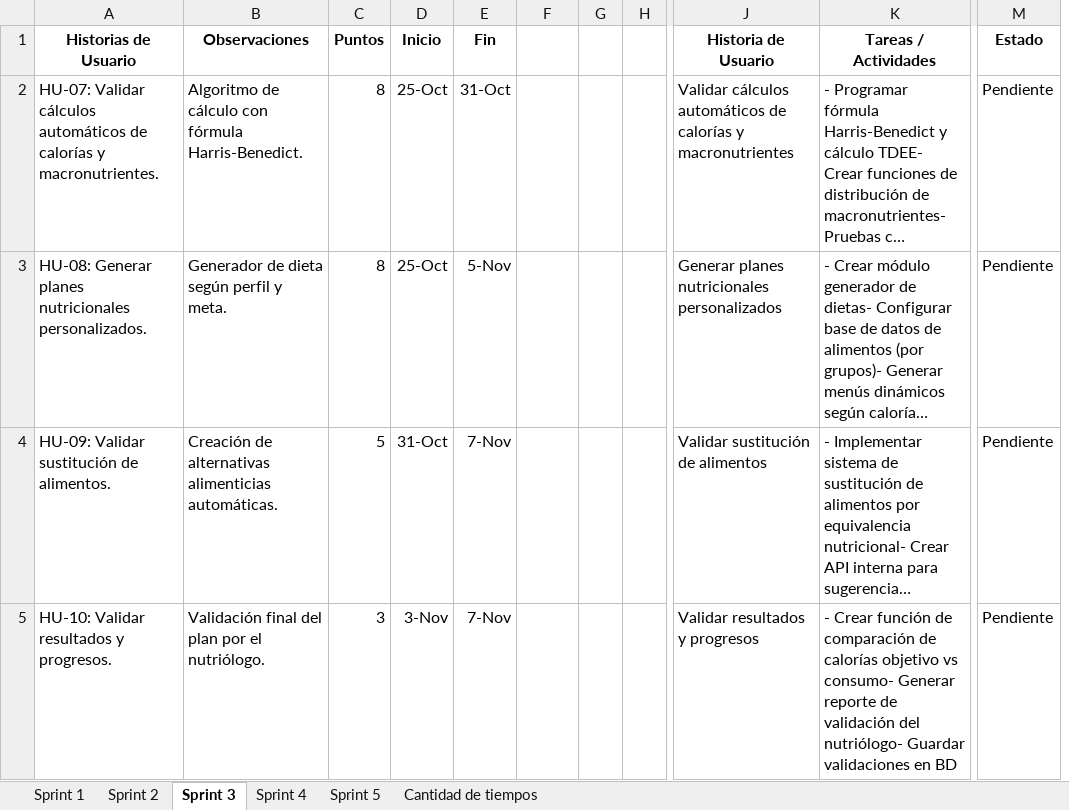
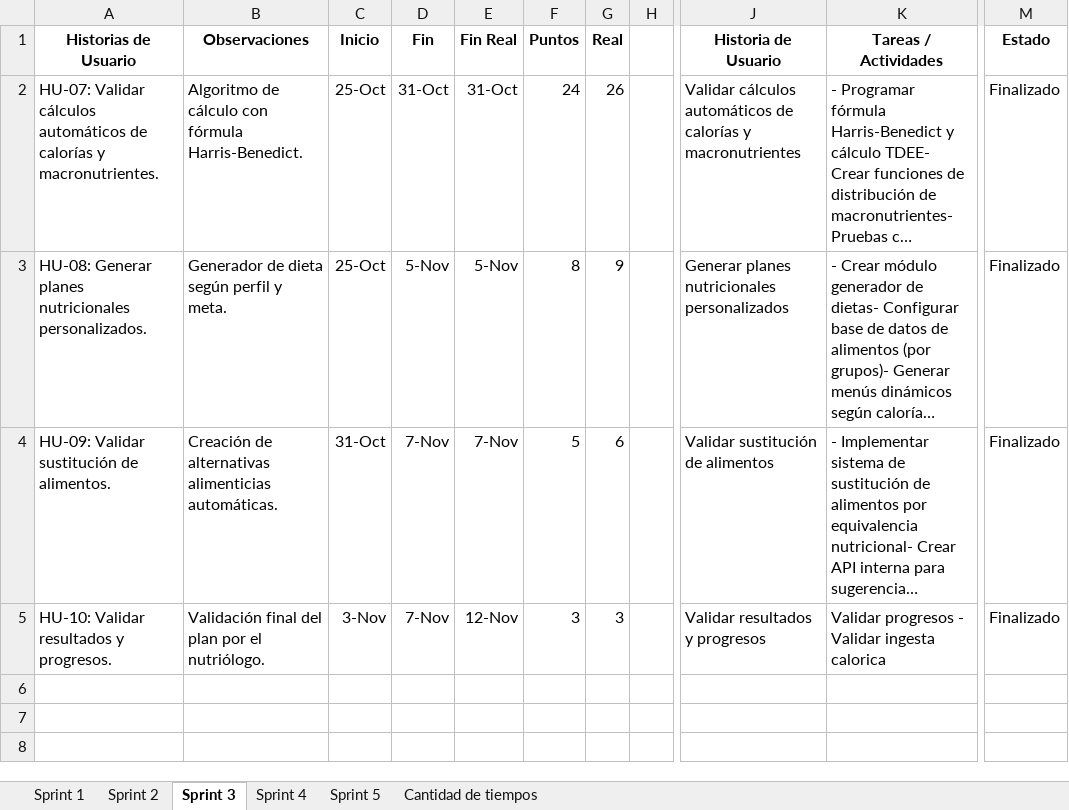
Before and after one commit to fernan2602/TALLER_DE_PROYECTOS_2, an Excel workbook: Sprints.xlsx, sheet Sprint 3, drawn as a sheet; only a part is shown, gaps mark what is left out; long unchanged cells end in …; values as stored, in another font and other column widths than the file's, no borders; charts and pictures and table styles not drawn; removed rows and columns are numbered as before the commit, all else as after; the diff names each change by its address in the sheet, - before the commit and + after, or states it on an @@ line.

```diff
--- a/Sprints.xlsx (sheet Sprint 3)
+++ b/Sprints.xlsx (sheet Sprint 3)
-column C (Puntos), rows 2-5: 8 | 8 | 5 | 3
+column E (Fin Real), rows 2-5: 31-Oct | 5-Nov | 7-Nov | 12-Nov
-F1: (empty)
+F1: Puntos
-G1: (empty)
+G1: Real
-F2 (Puntos): (empty)
+F2 (Puntos): 24
-G2 (Real): (empty)
+G2 (Real): 26
-M2:M5 (Estado): Pendiente
+M2:M5 (Estado): Finalizado
-F3 (Puntos): (empty)
+F3 (Puntos): 8
-G3 (Real): (empty)
+G3 (Real): 9
-F4 (Puntos): (empty)
+F4 (Puntos): 5
-G4 (Real): (empty)
+G4 (Real): 6
-F5 (Puntos): (empty)
+F5 (Puntos): 3
-G5 (Real): (empty)
+G5 (Real): 3
-K5 (Tareas / Actividades): - Crear función de comparación de calorías objetivo vs consumo- Generar reporte de validación del nutriólogo- Guardar validaciones en BD
+K5 (Tareas / Actividades): Validar progresos - Validar ingesta calorica
```
Also changed, not shown: sheet Sprint 2, sheet Sprint 4, charts or pictures, 24 other files.
